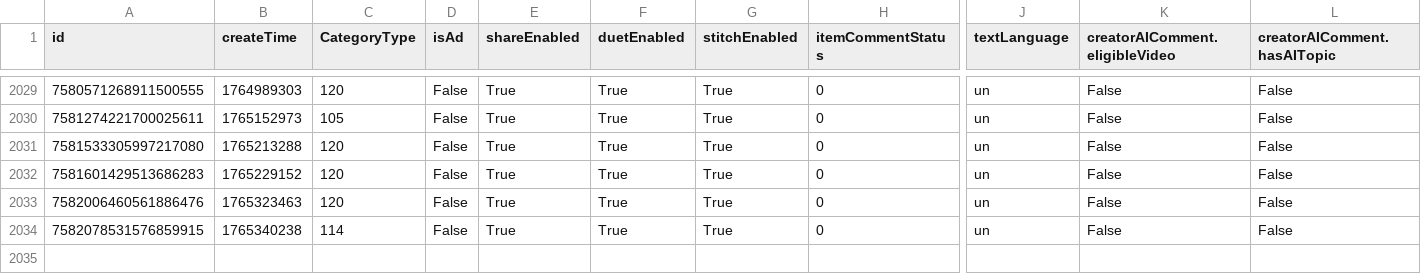
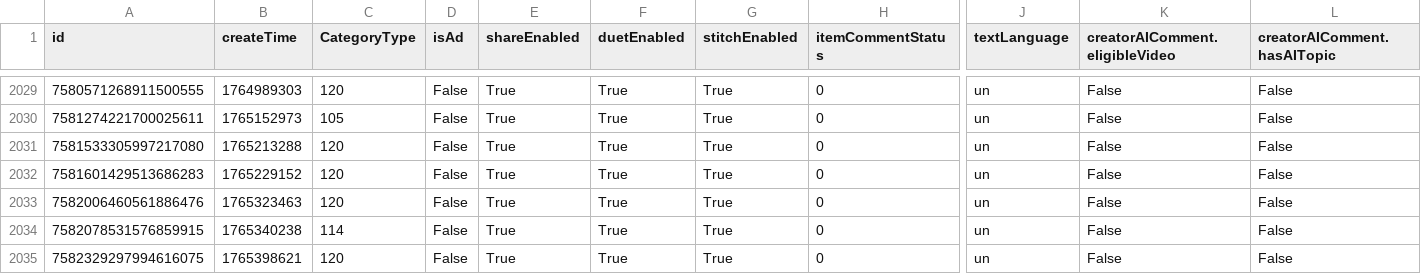
Before and after one commit to datosbolivia/bo-redes_sociales, a CSV file: tiktok/fuerzapatriotica/posts.csv, drawn as a sheet; only a part is shown, gaps mark what is left out; rows hold the shown columns only; the diff names each change by its address in the sheet, - before the commit and + after, or states it on an @@ line.

```diff
--- a/tiktok/fuerzapatriotica/posts.csv
+++ b/tiktok/fuerzapatriotica/posts.csv
+row 2035: 7582329297994616075 | 1765398621 | 120 | False | True | True | True | 0 | un | False | False
```
Also changed, not shown: 1 other file.
